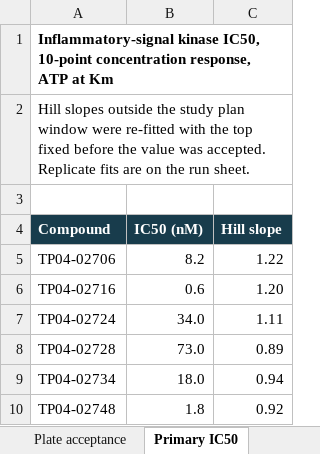
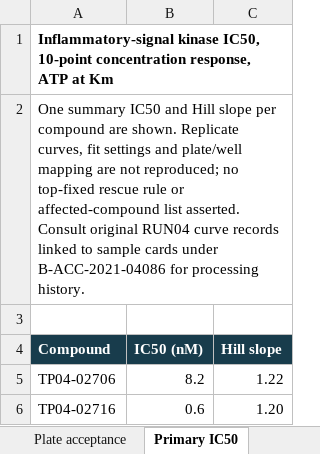
Before and after one commit to 60xAI/portco-mock-dataset, an Excel workbook: output/archive/BrindlewytheData/Studies/2021/BW21_0240/Run_sheets/BW21_0240_RUN04.xlsx, sheet Primary IC50, drawn as a sheet; only a part is shown; the shorter side is filled out with more unchanged rows; values as stored, in another font and other column widths than the file's, no borders; charts and pictures not drawn; the diff names each change by its address in the sheet, - before the commit and + after, or states it on an @@ line.

```diff
--- a/output/archive/BrindlewytheData/Studies/2021/BW21_0240/Run_sheets/BW21_0240_RUN04.xlsx (sheet Primary IC50)
+++ b/output/archive/BrindlewytheData/Studies/2021/BW21_0240/Run_sheets/BW21_0240_RUN04.xlsx (sheet Primary IC50)
-A2 (Compound): Hill slopes outside the study plan window were re-fitted with the top fixed before the value was accepted. Replicate fits are on the run sheet.
+A2 (Compound): One summary IC50 and Hill slope per compound are shown. Replicate curves, fit settings and plate/well mapping are not reproduced; no top-fixed rescue rule or affected-compound list asserted. Consult original RUN04 curve records linked to sample cards under B-ACC-2021-04086 for processing history.
```
Also changed, not shown: sheet Plate acceptance, sheet Summary, 1 other file.
